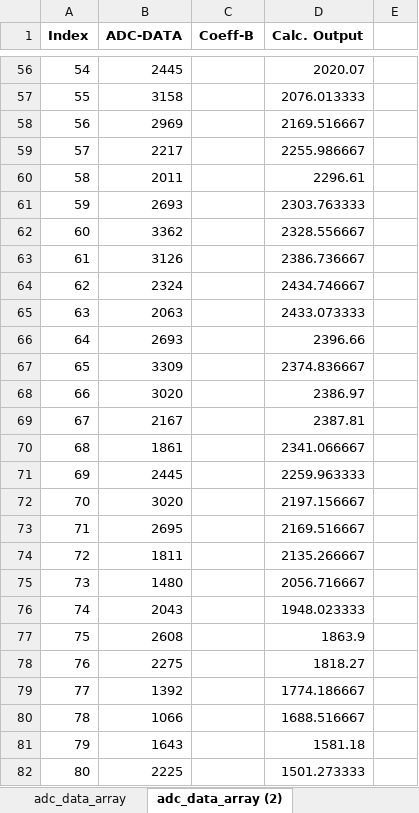
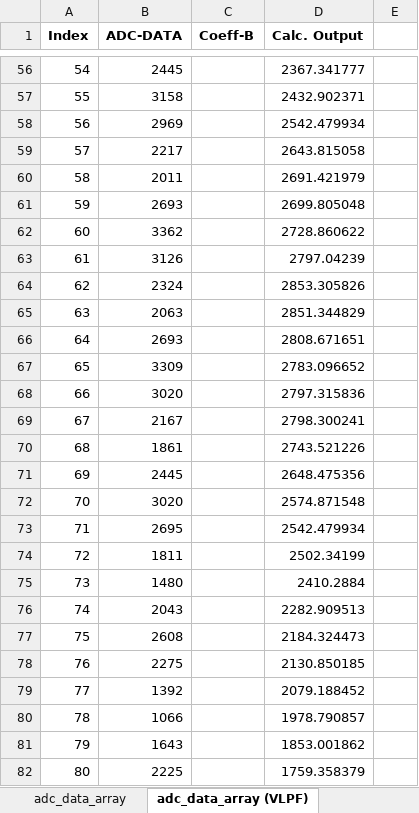
Before and after one commit to VictorTagayun/NUCLEO-G474RE_RealTime_FIR_IIR_FMAC, an Excel workbook: captured_data&plot/adc_data_array.xlsx, sheet adc_data_array (VLPF), drawn as a sheet; only a part is shown, gaps mark what is left out; values as stored, in another font and other column widths than the file's, no borders; charts and pictures not drawn; the diff covers the shown part only; the diff names each change by its address in the sheet, - before the commit and + after, or states it on an @@ line.

```diff
--- a/captured_data&plot/adc_data_array.xlsx (sheet adc_data_array (VLPF))
+++ b/captured_data&plot/adc_data_array.xlsx (sheet adc_data_array (VLPF))
-sheet tab: adc_data_array (2)
+sheet tab: adc_data_array (VLPF)
-D56 (Calc. Output): 2020.07
+D56 (Calc. Output): 2367.341777
-D57 (Calc. Output): 2076.013333
+D57 (Calc. Output): 2432.902371
-D58 (Calc. Output): 2169.516667
+D58 (Calc. Output): 2542.479934
-D59 (Calc. Output): 2255.986667
+D59 (Calc. Output): 2643.815058
-D60 (Calc. Output): 2296.61
+D60 (Calc. Output): 2691.421979
-D61 (Calc. Output): 2303.763333
+D61 (Calc. Output): 2699.805048
-D62 (Calc. Output): 2328.556667
+D62 (Calc. Output): 2728.860622
-D63 (Calc. Output): 2386.736667
+D63 (Calc. Output): 2797.04239
-D64 (Calc. Output): 2434.746667
+D64 (Calc. Output): 2853.305826
-D65 (Calc. Output): 2433.073333
+D65 (Calc. Output): 2851.344829
-D66 (Calc. Output): 2396.66
+D66 (Calc. Output): 2808.671651
-D67 (Calc. Output): 2374.836667
+D67 (Calc. Output): 2783.096652
-D68 (Calc. Output): 2386.97
+D68 (Calc. Output): 2797.315836
-D69 (Calc. Output): 2387.81
+D69 (Calc. Output): 2798.300241
-D70 (Calc. Output): 2341.066667
+D70 (Calc. Output): 2743.521226
-D71 (Calc. Output): 2259.963333
+D71 (Calc. Output): 2648.475356
-D72 (Calc. Output): 2197.156667
+D72 (Calc. Output): 2574.871548
-D73 (Calc. Output): 2169.516667
+D73 (Calc. Output): 2542.479934
-D74 (Calc. Output): 2135.266667
+D74 (Calc. Output): 2502.34199
-D75 (Calc. Output): 2056.716667
+D75 (Calc. Output): 2410.2884
-D76 (Calc. Output): 1948.023333
+D76 (Calc. Output): 2282.909513
-D77 (Calc. Output): 1863.9
+D77 (Calc. Output): 2184.324473
-D78 (Calc. Output): 1818.27
+D78 (Calc. Output): 2130.850185
-D79 (Calc. Output): 1774.186667
+D79 (Calc. Output): 2079.188452
-D80 (Calc. Output): 1688.516667
+D80 (Calc. Output): 1978.790857
-D81 (Calc. Output): 1581.18
+D81 (Calc. Output): 1853.001862
-D82 (Calc. Output): 1501.273333
+D82 (Calc. Output): 1759.358379
```
Also changed, not shown: 572 edited cells elsewhere in this sheet, other sheet tabs, charts or pictures, 12 other files.
